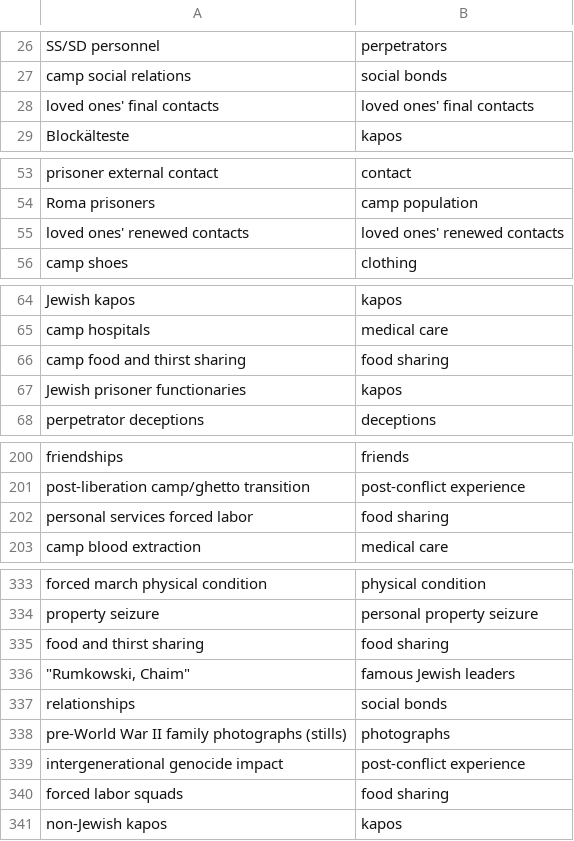
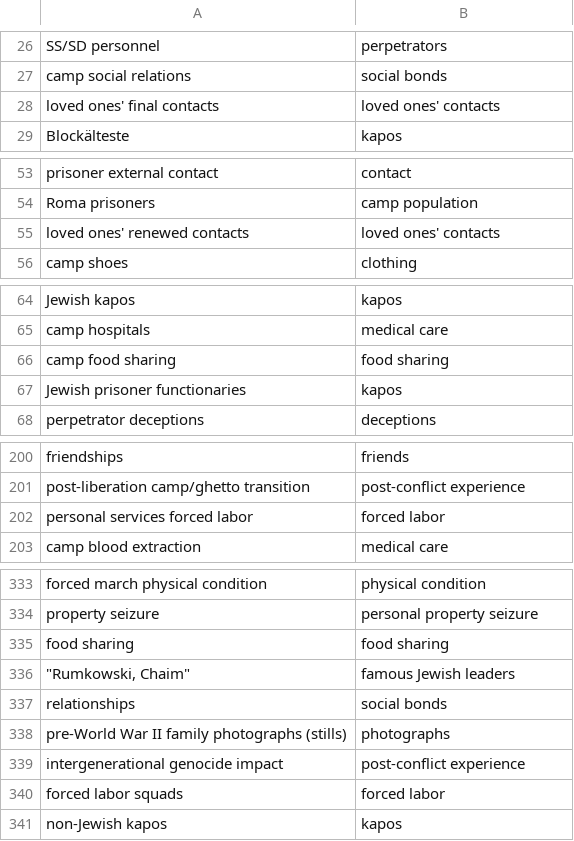
Before and after one commit to toth12/vha_auschwitz_report, a CSV file: feature_map.csv, drawn as a sheet; only a part is shown, gaps mark what is left out; the diff covers the shown part only.

```diff
--- a/feature_map.csv
+++ b/feature_map.csv
@@ -27,3 +27,3 @@ SS/SD personnel,perpetrators
 camp social relations,social bonds
-loved ones' final contacts,loved ones' final contacts
+loved ones' final contacts,loved ones' contacts
 Blockälteste,kapos
@@ -54,3 +54,3 @@ prisoner external contact,contact
 Roma prisoners,camp population
-loved ones' renewed contacts,loved ones' renewed contacts
+loved ones' renewed contacts,loved ones' contacts
 camp shoes,clothing
@@ -65,3 +65,3 @@ Jewish kapos,kapos
 camp hospitals,medical care
-camp food and thirst sharing,food sharing
+camp food sharing,food sharing
 Jewish prisoner functionaries,kapos
@@ -201,3 +201,3 @@ friendships,friends
 post-liberation camp/ghetto transition,post-conflict experience
-personal services forced labor,food sharing
+personal services forced labor,forced labor
 camp blood extraction,medical care
@@ -334,3 +334,3 @@ forced march physical condition,physical condition
 property seizure,personal property seizure
-food and thirst sharing,food sharing
+food sharing,food sharing
 """Rumkowski, Chaim""",famous Jewish leaders
@@ -339,3 +339,3 @@ pre-World War II family photographs (stills),photographs
 intergenerational genocide impact,post-conflict experience
-forced labor squads,food sharing
+forced labor squads,forced labor
 non-Jewish kapos,kapos
```
Also changed, not shown: 1 edited cell elsewhere in this file, 6 other files.
